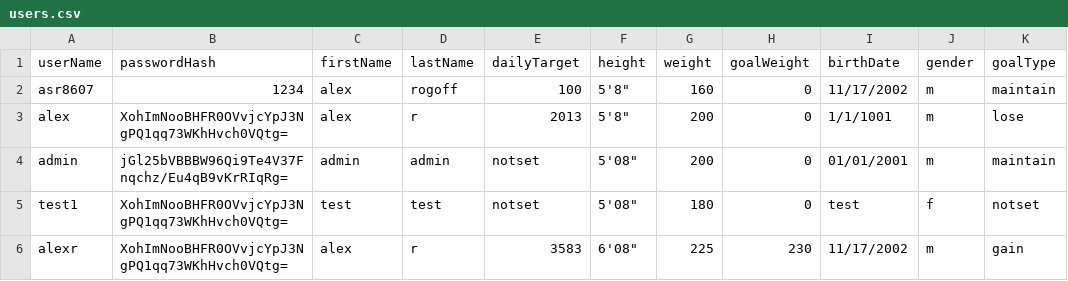
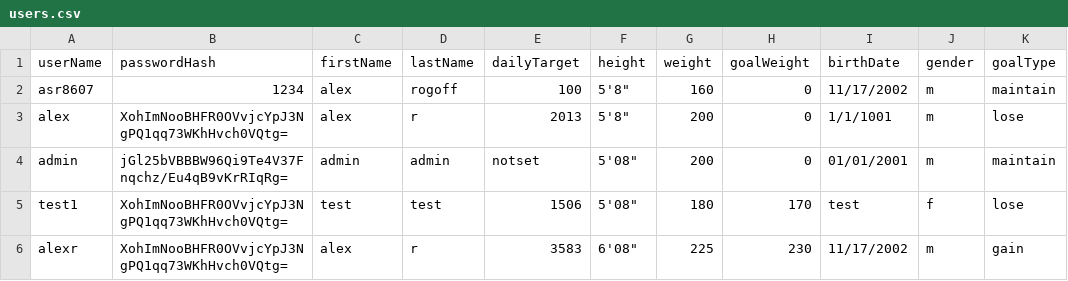
Before and after one commit to arogoff/NutriAppProject, a CSV file: src/databases/users.csv, drawn as a sheet.

Commit message:
Updated GoalCreator.java - Implemented checks for each goal type, so the goal weight makes sense compared to their current weight.

```diff
--- a/src/databases/users.csv
+++ b/src/databases/users.csv
@@ -4,3 +4,3 @@ alex,XohImNooBHFR0OVvjcYpJ3NgPQ1qq73WKhHvch0VQtg=,alex,r,2013,5'8",200,0,1/1/100
 admin,jGl25bVBBBW96Qi9Te4V37Fnqchz/Eu4qB9vKrRIqRg=,admin,admin,notset,5'08",200,0,01/01/2001,m,maintain
-test1,XohImNooBHFR0OVvjcYpJ3NgPQ1qq73WKhHvch0VQtg=,test,test,notset,5'08",180,0,test,f,notset
+test1,XohImNooBHFR0OVvjcYpJ3NgPQ1qq73WKhHvch0VQtg=,test,test,1506,5'08",180,170,test,f,lose
 alexr,XohImNooBHFR0OVvjcYpJ3NgPQ1qq73WKhHvch0VQtg=,alex,r,3583,6'08",225,230,11/17/2002,m,gain
```
Also changed, not shown: 1 other file.
